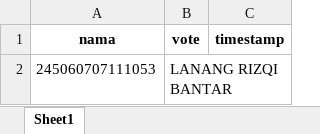
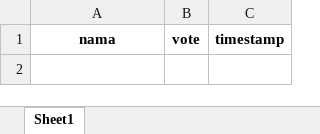
Before and after one commit to aruvinn7/webupload, an Excel workbook: media/vote.xlsx, sheet Sheet1, drawn as a sheet; values as stored, in another font and other column widths than the file's, no borders; the diff names each change by its address in the sheet, - before the commit and + after, or states it on an @@ line.

```diff
--- a/media/vote.xlsx (sheet Sheet1)
+++ b/media/vote.xlsx (sheet Sheet1)
-row 2: 245060707111053 | LANANG RIZQI BANTAR
```
Also changed, not shown: media/akun.xlsx, 9 other files.
